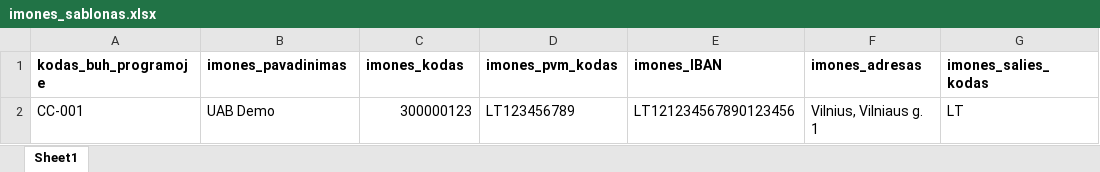
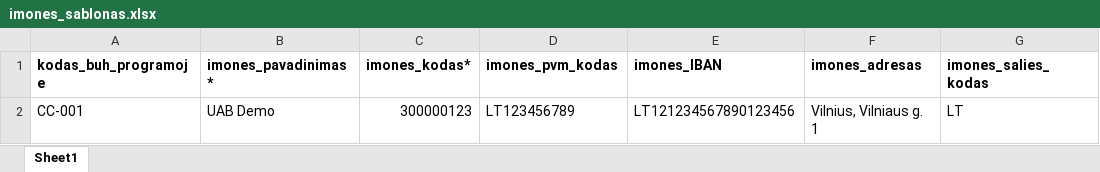
Before and after one commit to orlovprojects/DocScanner2, an Excel workbook: frontend/public/templates/imones_sablonas.xlsx, sheet Sheet1, drawn as a sheet; values as stored, in another font and other column widths than the file's, no borders; the diff names each change by its address in the sheet, - before the commit and + after, or states it on an @@ line.

```diff
--- a/frontend/public/templates/imones_sablonas.xlsx (sheet Sheet1)
+++ b/frontend/public/templates/imones_sablonas.xlsx (sheet Sheet1)
-B1: imones_pavadinimas
+B1: imones_pavadinimas*
-C1: imones_kodas
+C1: imones_kodas*
```
Also changed, not shown: frontend/public/templates/prekes_sablonas.xlsx, 11 other files.
